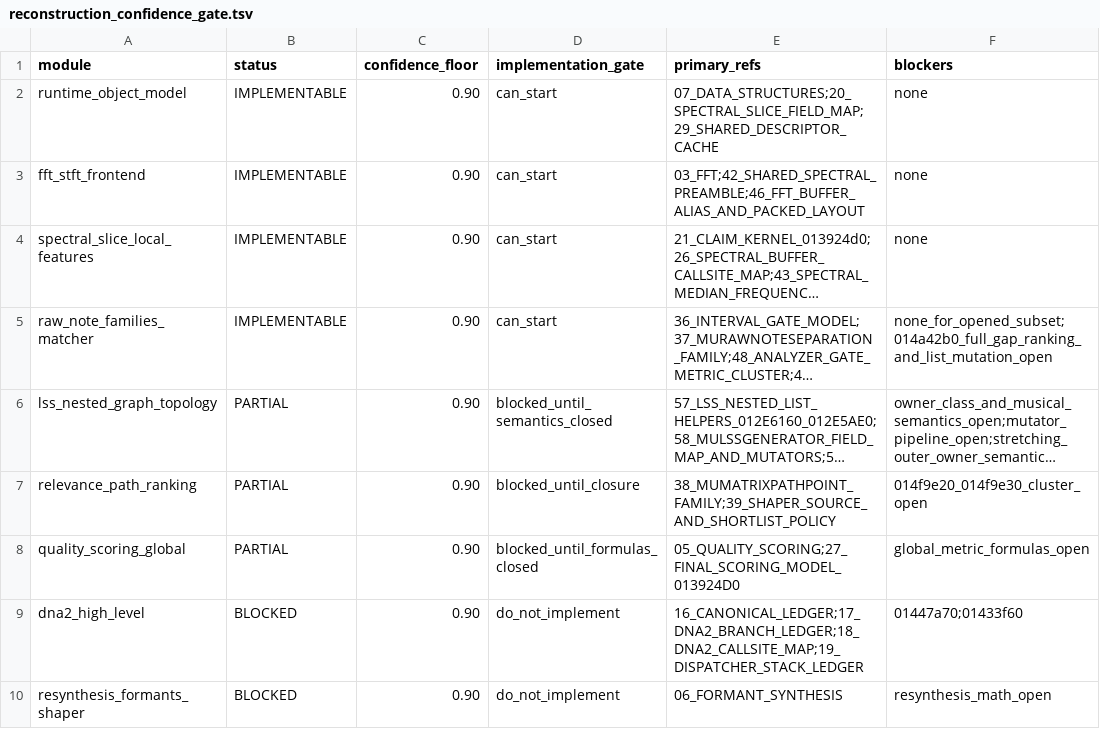
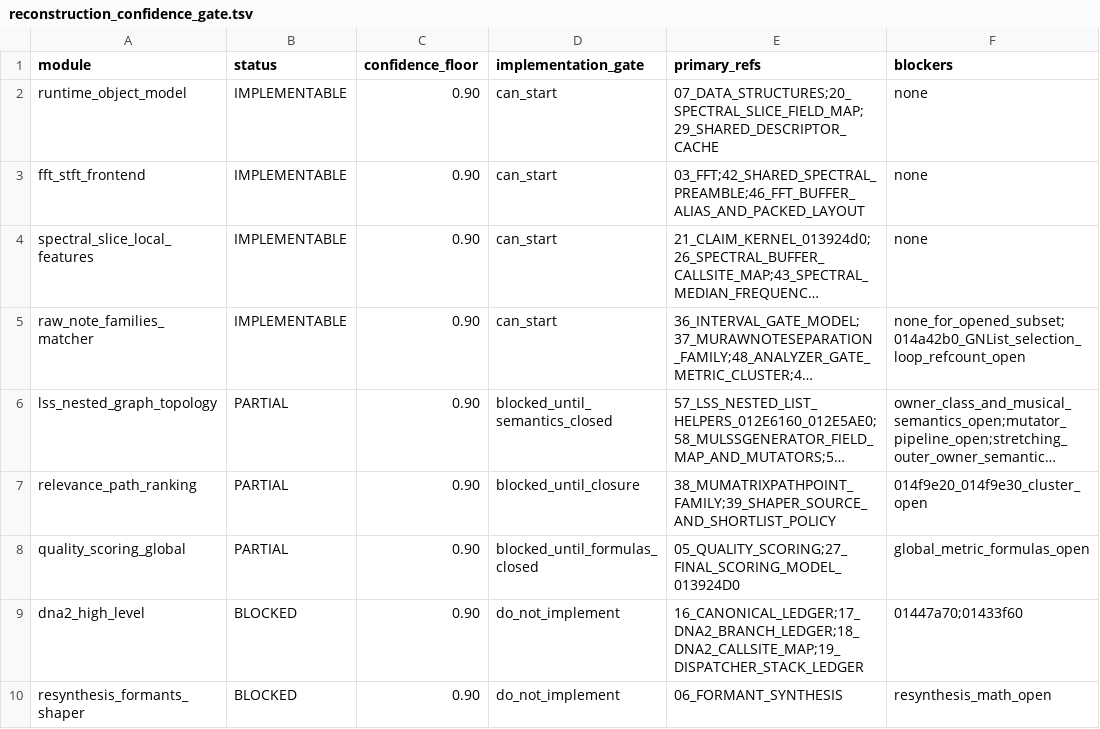
Before and after one commit to MichaelxBelmonte/progettoreverse, a TSV file: data/reconstruction_confidence_gate.tsv, drawn as a sheet; long unchanged cells end in …; the diff names each change by its address in the sheet, - before the commit and + after, or states it on an @@ line.

```diff
--- a/data/reconstruction_confidence_gate.tsv
+++ b/data/reconstruction_confidence_gate.tsv
-F5 (blockers): none_for_opened_subset;014a42b0_full_gap_ranking_and_list_mutation_open
+F5 (blockers): none_for_opened_subset;014a42b0_GNList_selection_loop_refcount_open
```
Also changed, not shown: data/interval_gate_model_014a3900_014a42b0.tsv, data/murawnoteseparation_family_014ba950_014ba9e0_014a3550.tsv, 8 other files.
